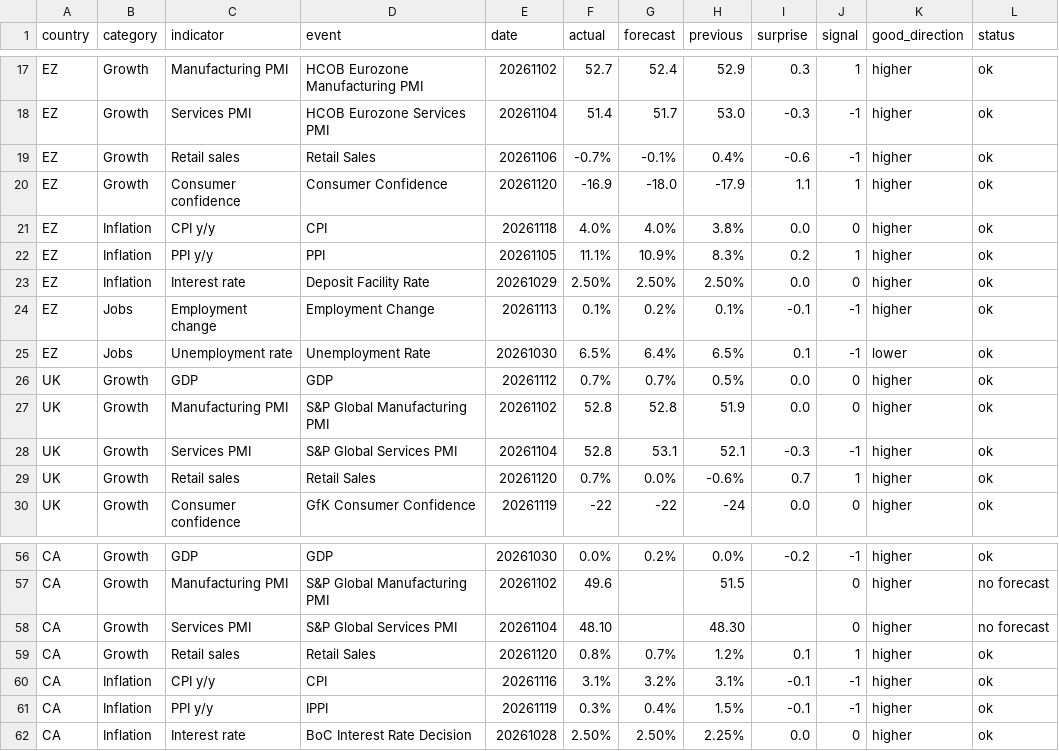
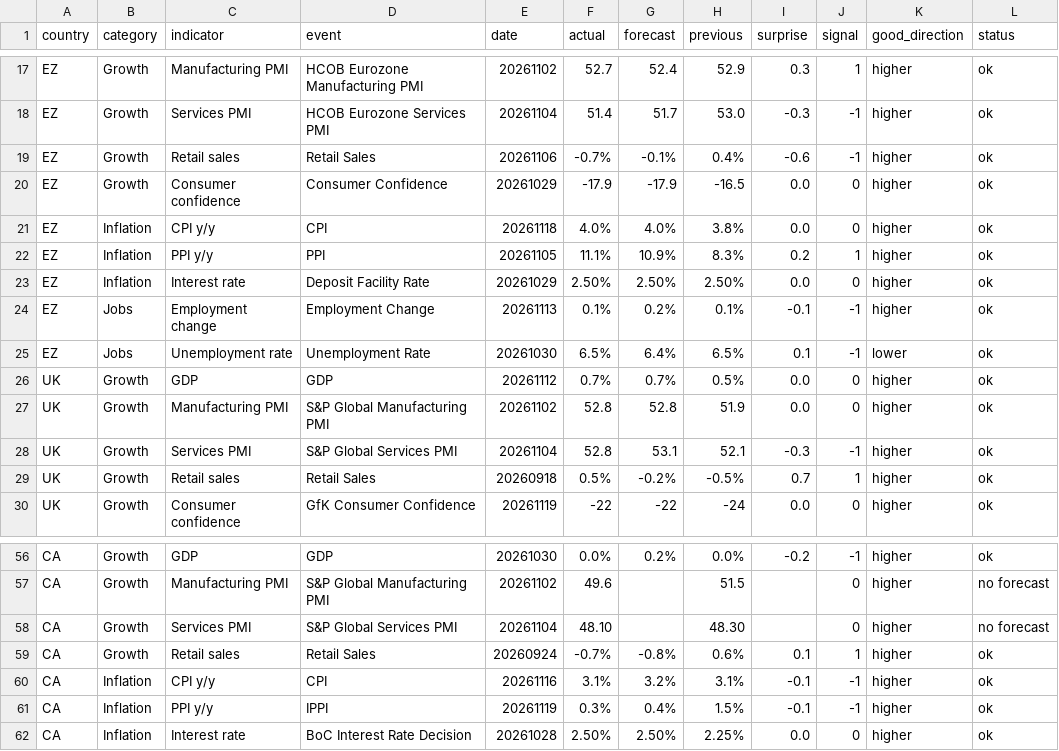
Before and after one commit to PatelNicknp/nicks-edge-dashboard, a CSV file: output/econ_data.csv, drawn as a sheet; only a part is shown, gaps mark what is left out.

```diff
--- a/output/econ_data.csv
+++ b/output/econ_data.csv
@@ -19,3 +19,3 @@ EZ,Growth,Services PMI,HCOB Eurozone Services PMI,20261104,51.4,51.7,53.0,-0.3,-
 EZ,Growth,Retail sales,Retail Sales,20261106,-0.7%,-0.1%,0.4%,-0.6,-1,higher,ok
-EZ,Growth,Consumer confidence,Consumer Confidence,20261120,-16.9,-18.0,-17.9,1.1,1,higher,ok
+EZ,Growth,Consumer confidence,Consumer Confidence,20261029,-17.9,-17.9,-16.5,0.0,0,higher,ok
 EZ,Inflation,CPI y/y,CPI,20261118,4.0%,4.0%,3.8%,0.0,0,higher,ok
@@ -28,3 +28,3 @@ UK,Growth,Manufacturing PMI,S&P Global Manufacturing PMI,20261102,52.8,52.8,51.9
 UK,Growth,Services PMI,S&P Global Services PMI,20261104,52.8,53.1,52.1,-0.3,-1,higher,ok
-UK,Growth,Retail sales,Retail Sales,20261120,0.7%,0.0%,-0.6%,0.7,1,higher,ok
+UK,Growth,Retail sales,Retail Sales,20260918,0.5%,-0.2%,-0.5%,0.7,1,higher,ok
 UK,Growth,Consumer confidence,GfK Consumer Confidence,20261119,-22,-22,-24,0.0,0,higher,ok
@@ -58,3 +58,3 @@ CA,Growth,Manufacturing PMI,S&P Global Manufacturing PMI,20261102,49.6,,51.5,,0,
 CA,Growth,Services PMI,S&P Global Services PMI,20261104,48.10,,48.30,,0,higher,no forecast
-CA,Growth,Retail sales,Retail Sales,20261120,0.8%,0.7%,1.2%,0.1,1,higher,ok
+CA,Growth,Retail sales,Retail Sales,20260924,-0.7%,-0.8%,0.6%,0.1,1,higher,ok
 CA,Inflation,CPI y/y,CPI,20261116,3.1%,3.2%,3.1%,-0.1,-1,higher,ok
```
Also changed, not shown: output/news_risk.csv, output/score_history.csv, 21 other files.
